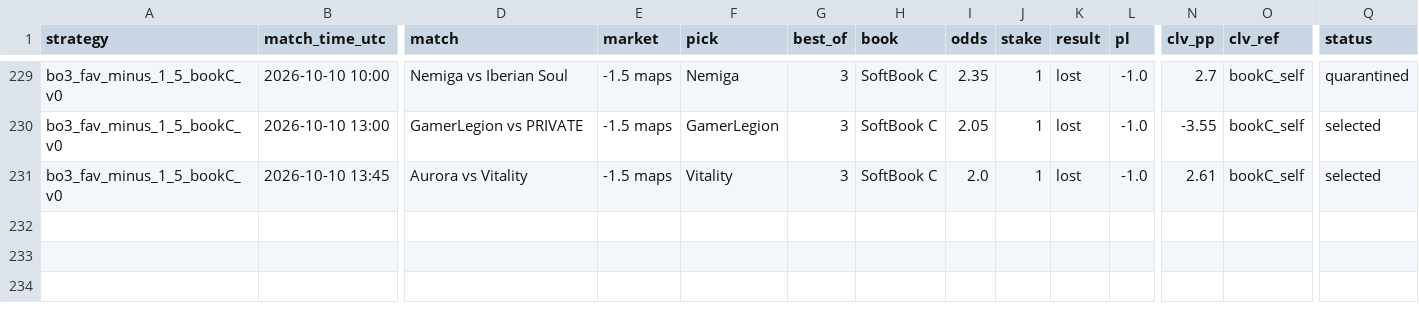
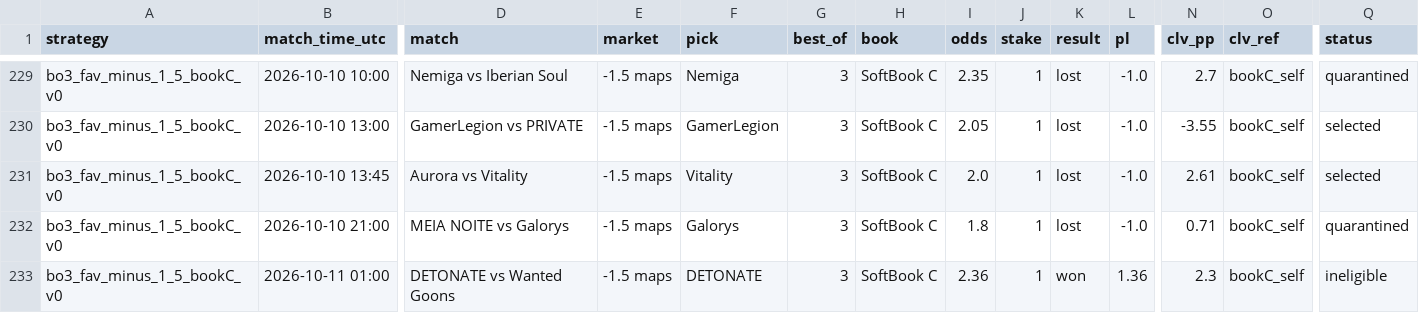
Before and after one commit to hyprcs/cs2hub, a CSV file: strategies/data/bo3_fav_minus_1_5_bookC_v0.csv, drawn as a sheet; only a part is shown, gaps mark what is left out; rows hold the shown columns only; the diff names each change by its address in the sheet, - before the commit and + after, or states it on an @@ line.

```diff
--- a/strategies/data/bo3_fav_minus_1_5_bookC_v0.csv
+++ b/strategies/data/bo3_fav_minus_1_5_bookC_v0.csv
+row 232: bo3_fav_minus_1_5_bookC_v0 | 2026-10-10 21:00 | MEIA NOITE vs Galorys | -1.5 maps | Galorys | 3 | SoftBook C | 1.8 | 1 | lost | -1.0 | 0.71 | bookC_self | quarantined
+row 233: bo3_fav_minus_1_5_bookC_v0 | 2026-10-11 01:00 | DETONATE vs Wanted Goons | -1.5 maps | DETONATE | 3 | SoftBook C | 2.36 | 1 | won | 1.36 | 2.3 | bookC_self | ineligible
```
Also changed, not shown: strategies/data/all.csv, strategies/data/bo3_dog_plus_1_5_bookC_v0.csv, 10 other files.
